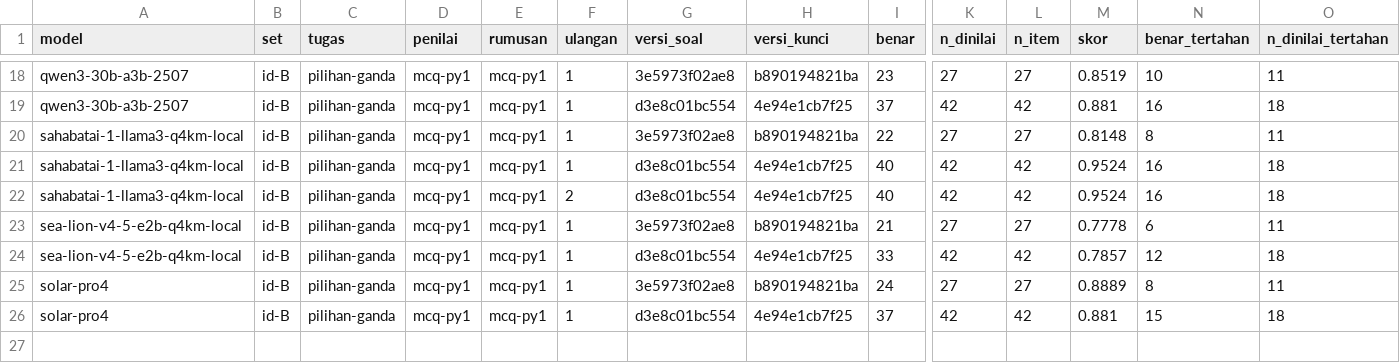
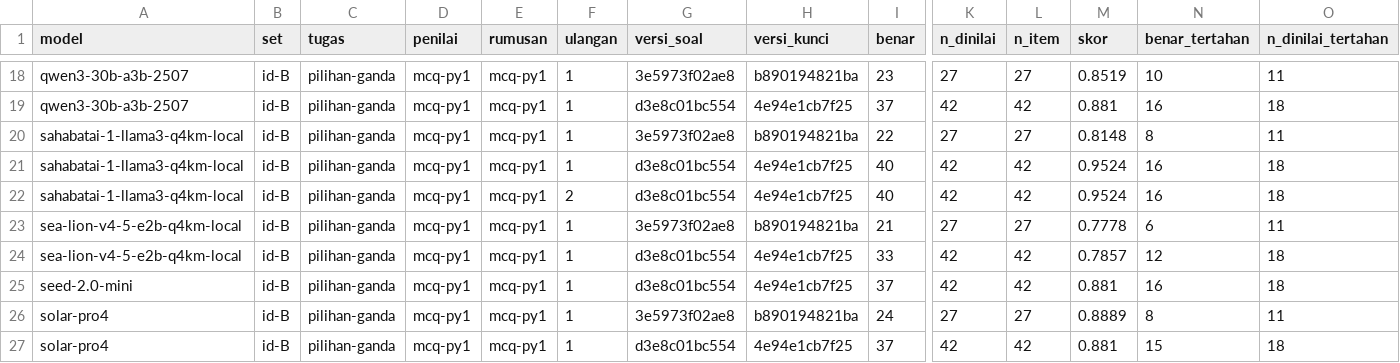
Before and after one commit to ibahasa/benchmark-nusantara, a CSV file: raw/indonesian-slang-and-spelling/export-id-B-ringkas-model.csv, drawn as a sheet; only a part is shown, gaps mark what is left out; rows hold the shown columns only; the diff names each change by its address in the sheet, - before the commit and + after, or states it on an @@ line.

```diff
--- a/raw/indonesian-slang-and-spelling/export-id-B-ringkas-model.csv
+++ b/raw/indonesian-slang-and-spelling/export-id-B-ringkas-model.csv
+row 25: seed-2.0-mini | id-B | pilihan-ganda | mcq-py1 | mcq-py1 | 1 | d3e8c01bc554 | 4e94e1cb7f25 | 37 | 42 | 42 | 0.881 | 16 | 18
```
Also changed, not shown: raw/benchmark-results/export-semua-hasil.csv, raw/indonesian-slang-and-spelling/export-id-B-per-item.csv, 3 other files.
